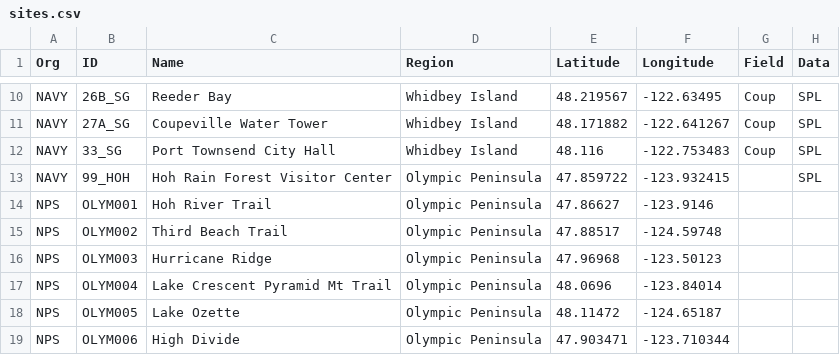
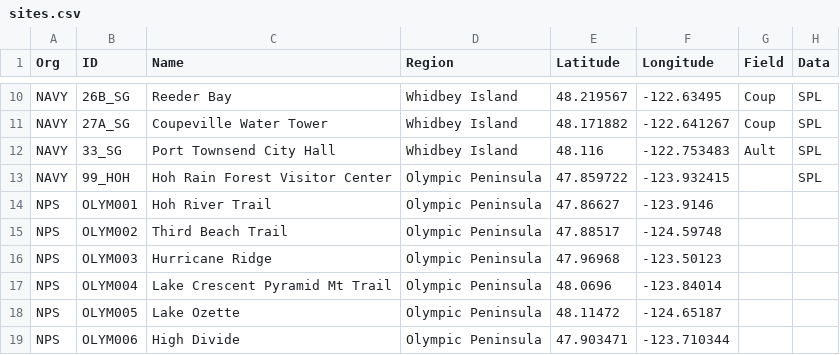
Before and after one commit to giojacuzzi/noise-pollution-pop-health, a CSV file: data/sites/sites.csv, drawn as a sheet; only a part is shown, gaps mark what is left out.

```diff
--- a/data/sites/sites.csv
+++ b/data/sites/sites.csv
@@ -11,3 +11,3 @@
 "NAVY","27A_SG","Coupeville Water Tower","Whidbey Island",48.171882,-122.641267,"Coup","SPL"
-"NAVY","33_SG","Port Townsend City Hall","Whidbey Island",48.116,-122.753483,"Coup","SPL"
+"NAVY","33_SG","Port Townsend City Hall","Whidbey Island",48.116,-122.753483,"Ault","SPL"
 "NAVY","99_HOH","Hoh Rain Forest Visitor Center","Olympic Peninsula",47.859722,-123.932415,"","SPL"
```
Also changed, not shown: 3 other files.
